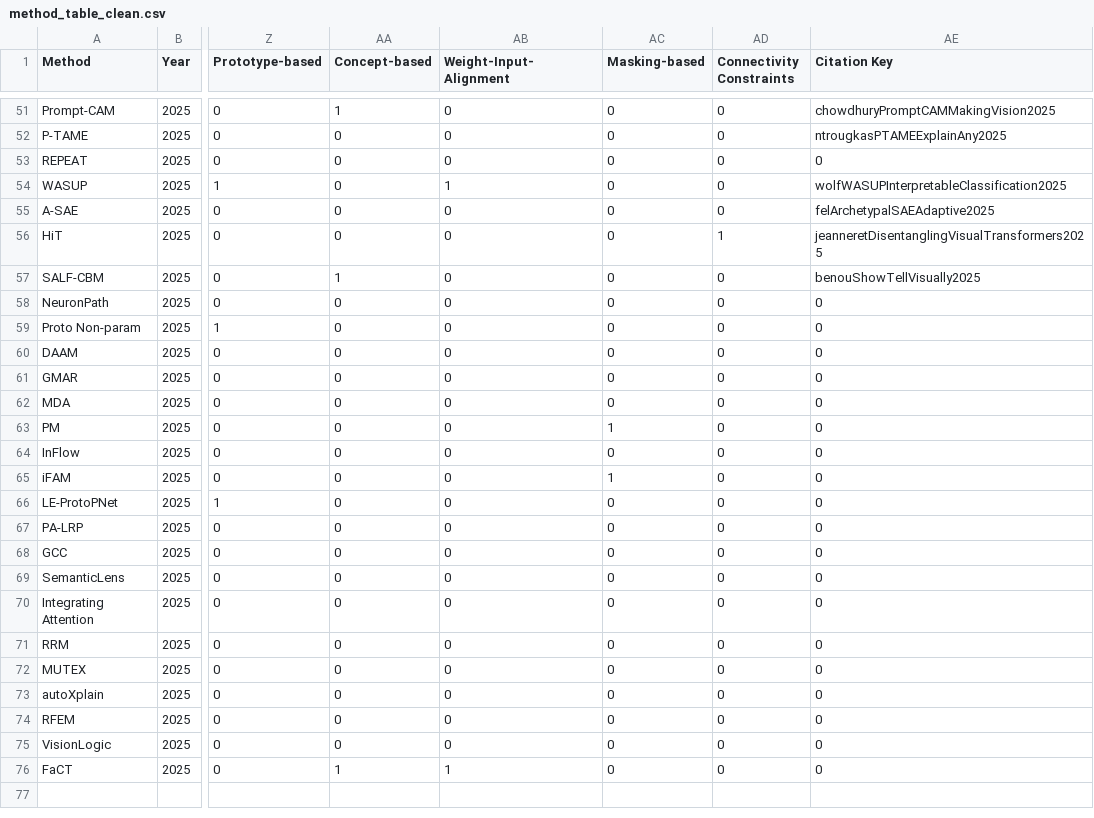
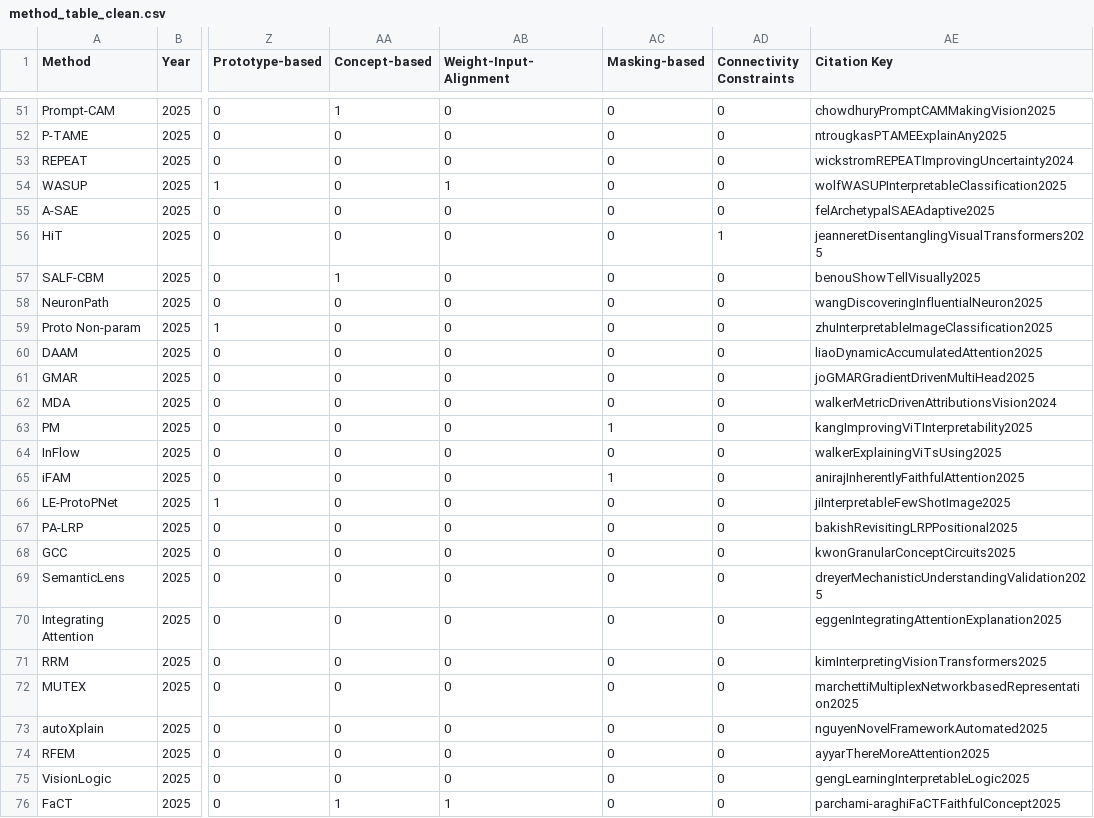
Before and after one commit to Kainmueller-Lab/review_vit_xai, a CSV file: tables/method_table_clean.csv, drawn as a sheet; only a part is shown, gaps mark what is left out; the diff covers the shown part only; the diff names each change by its address in the sheet, - before the commit and + after, or states it on an @@ line.

```diff
--- a/tables/method_table_clean.csv
+++ b/tables/method_table_clean.csv
-AE53 (Citation Key): 0
+AE53 (Citation Key): wickstromREPEATImprovingUncertainty2024
-AE58 (Citation Key): 0
+AE58 (Citation Key): wangDiscoveringInfluentialNeuron2025
-AE59 (Citation Key): 0
+AE59 (Citation Key): zhuInterpretableImageClassification2025
-AE60 (Citation Key): 0
+AE60 (Citation Key): liaoDynamicAccumulatedAttention2025
-AE61 (Citation Key): 0
+AE61 (Citation Key): joGMARGradientDrivenMultiHead2025
-AE62 (Citation Key): 0
+AE62 (Citation Key): walkerMetricDrivenAttributionsVision2024
-AE63 (Citation Key): 0
+AE63 (Citation Key): kangImprovingViTInterpretability2025
-AE64 (Citation Key): 0
+AE64 (Citation Key): walkerExplainingViTsUsing2025
-AE65 (Citation Key): 0
+AE65 (Citation Key): anirajInherentlyFaithfulAttention2025
-AE66 (Citation Key): 0
+AE66 (Citation Key): jiInterpretableFewShotImage2025
-AE67 (Citation Key): 0
+AE67 (Citation Key): bakishRevisitingLRPPositional2025
-AE68 (Citation Key): 0
+AE68 (Citation Key): kwonGranularConceptCircuits2025
-AE69 (Citation Key): 0
+AE69 (Citation Key): dreyerMechanisticUnderstandingValidation2025
-AE70 (Citation Key): 0
+AE70 (Citation Key): eggenIntegratingAttentionExplanation2025
-AE71 (Citation Key): 0
+AE71 (Citation Key): kimInterpretingVisionTransformers2025
-AE72 (Citation Key): 0
+AE72 (Citation Key): marchettiMultiplexNetworkbasedRepresentation2025
-AE73 (Citation Key): 0
+AE73 (Citation Key): nguyenNovelFrameworkAutomated2025
-AE74 (Citation Key): 0
+AE74 (Citation Key): ayyarThereMoreAttention2025
-AE75 (Citation Key): 0
+AE75 (Citation Key): gengLearningInterpretableLogic2025
-AE76 (Citation Key): 0
+AE76 (Citation Key): parchami-araghiFaCTFaithfulConcept2025
```
Also changed, not shown: 3 edited cells elsewhere in this file, tables/(Vision) Transformer XAI Paper Overview - Taxonomy Table v4.csv, tables/merged_table_clean.csv, 4 other files.
